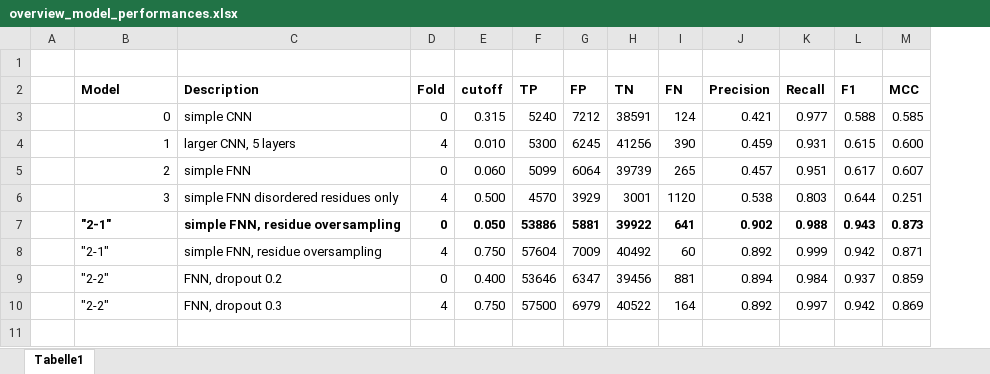
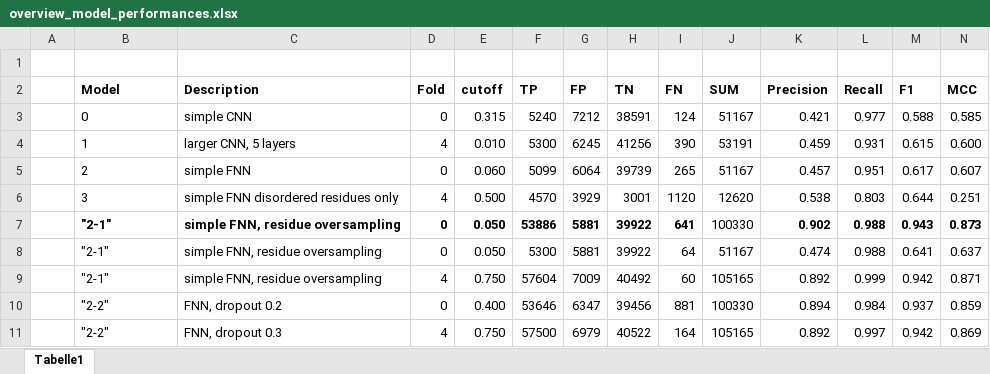
Before and after one commit to jahnl/binding_in_disorder, an Excel workbook: results/overview_model_performances.xlsx, sheet Tabelle1, drawn as a sheet; only a part is shown; values as stored, in another font and other column widths than the file's, no borders; conditional formats not drawn; rows hold the shown columns only; the diff names each change by its address in the sheet, - before the commit and + after, or states it on an @@ line.

Commit message:
update model overview, first sketch of multiclass trainer (not tested yet)

```diff
--- a/results/overview_model_performances.xlsx (sheet Tabelle1)
+++ b/results/overview_model_performances.xlsx (sheet Tabelle1)
+column J (SUM), rows 3-7: 51167 | 53191 | 51167 | 12620 | 100330; rows 9-11: 105165 | 100330 | 105165
-B3:B6 alignment: right
+B3:B6 alignment: left
+row 8:  | "2-1" | simple FNN, residue oversampling | 0 | 0.050 | 5300 | 5881 | 39922 | 64 | 51167 | 0.474 | 0.988 | 0.641 | 0.637
```
Also changed, not shown: formulas that keep their value, 1 other file.
